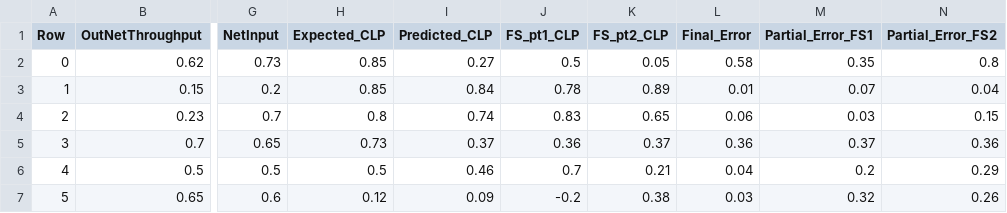
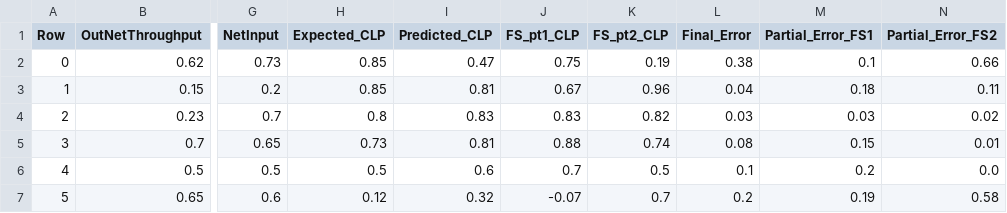
Before and after one commit to MiguelQPereira/CInt_Project1, a CSV file: FIS/fuzzy_system_output.csv, drawn as a sheet; only a part is shown, gaps mark what is left out; the diff covers the shown part only; the diff names each change by its address in the sheet, - before the commit and + after, or states it on an @@ line.

```diff
--- a/FIS/fuzzy_system_output.csv
+++ b/FIS/fuzzy_system_output.csv
-I2 (Predicted_CLP): 0.27
+I2 (Predicted_CLP): 0.47
-J2 (FS_pt1_CLP): 0.5
+J2 (FS_pt1_CLP): 0.75
-K2 (FS_pt2_CLP): 0.05
+K2 (FS_pt2_CLP): 0.19
-L2 (Final_Error): 0.58
+L2 (Final_Error): 0.38
-M2 (Partial_Error_FS1): 0.35
+M2 (Partial_Error_FS1): 0.1
-N2 (Partial_Error_FS2): 0.8
+N2 (Partial_Error_FS2): 0.66
-I3 (Predicted_CLP): 0.84
+I3 (Predicted_CLP): 0.81
-J3 (FS_pt1_CLP): 0.78
+J3 (FS_pt1_CLP): 0.67
-K3 (FS_pt2_CLP): 0.89
+K3 (FS_pt2_CLP): 0.96
-L3 (Final_Error): 0.01
+L3 (Final_Error): 0.04
-M3 (Partial_Error_FS1): 0.07
+M3 (Partial_Error_FS1): 0.18
-N3 (Partial_Error_FS2): 0.04
+N3 (Partial_Error_FS2): 0.11
-I4 (Predicted_CLP): 0.74
+I4 (Predicted_CLP): 0.83
-K4 (FS_pt2_CLP): 0.65
+K4 (FS_pt2_CLP): 0.82
-L4 (Final_Error): 0.06
+L4 (Final_Error): 0.03
-N4 (Partial_Error_FS2): 0.15
+N4 (Partial_Error_FS2): 0.02
-I5 (Predicted_CLP): 0.37
+I5 (Predicted_CLP): 0.81
-J5 (FS_pt1_CLP): 0.36
+J5 (FS_pt1_CLP): 0.88
-K5 (FS_pt2_CLP): 0.37
+K5 (FS_pt2_CLP): 0.74
-L5 (Final_Error): 0.36
+L5 (Final_Error): 0.08
-M5 (Partial_Error_FS1): 0.37
+M5 (Partial_Error_FS1): 0.15
-N5 (Partial_Error_FS2): 0.36
+N5 (Partial_Error_FS2): 0.01
-I6 (Predicted_CLP): 0.46
+I6 (Predicted_CLP): 0.6
-K6 (FS_pt2_CLP): 0.21
+K6 (FS_pt2_CLP): 0.5
-L6 (Final_Error): 0.04
+L6 (Final_Error): 0.1
-N6 (Partial_Error_FS2): 0.29
+N6 (Partial_Error_FS2): 0.0
-I7 (Predicted_CLP): 0.09
+I7 (Predicted_CLP): 0.32
-J7 (FS_pt1_CLP): -0.2
+J7 (FS_pt1_CLP): -0.07
-K7 (FS_pt2_CLP): 0.38
+K7 (FS_pt2_CLP): 0.7
-L7 (Final_Error): 0.03
+L7 (Final_Error): 0.2
-M7 (Partial_Error_FS1): 0.32
+M7 (Partial_Error_FS1): 0.19
-N7 (Partial_Error_FS2): 0.26
+N7 (Partial_Error_FS2): 0.58
```
Also changed, not shown: 18 edited cells elsewhere in this file, 3 other files.
